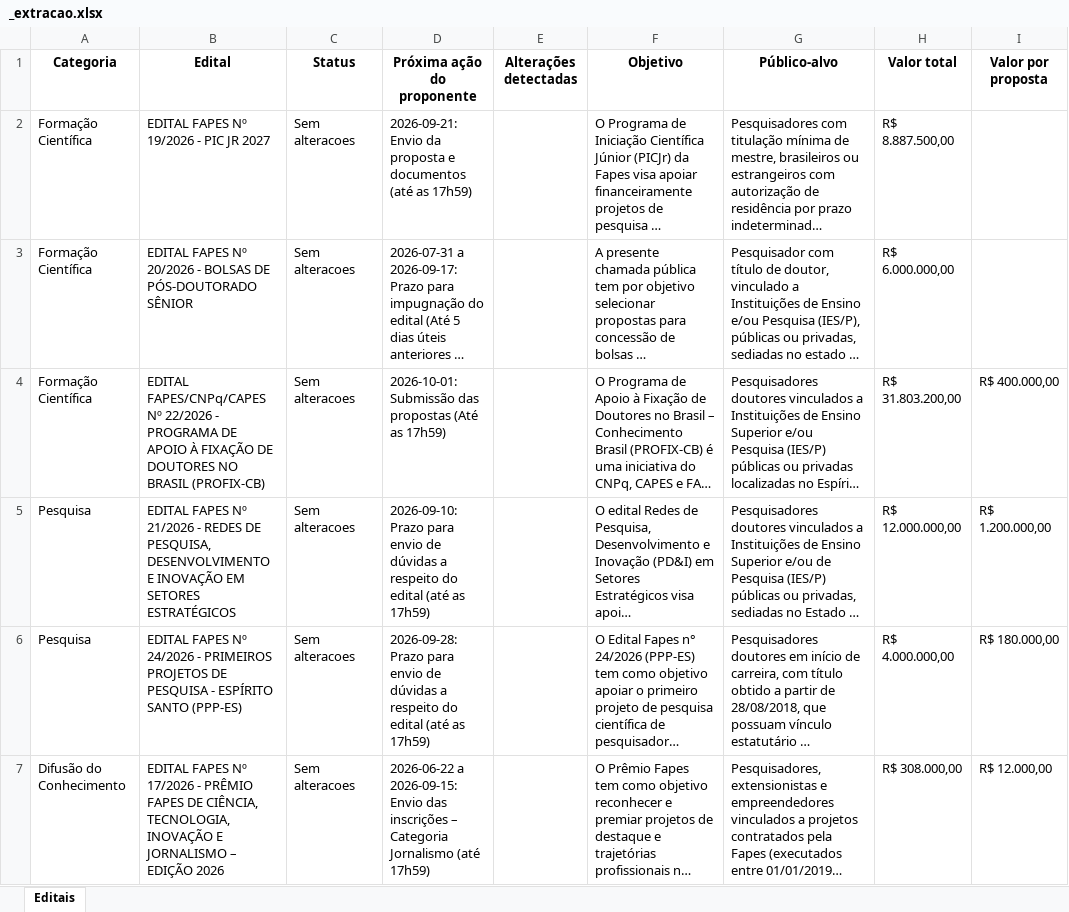
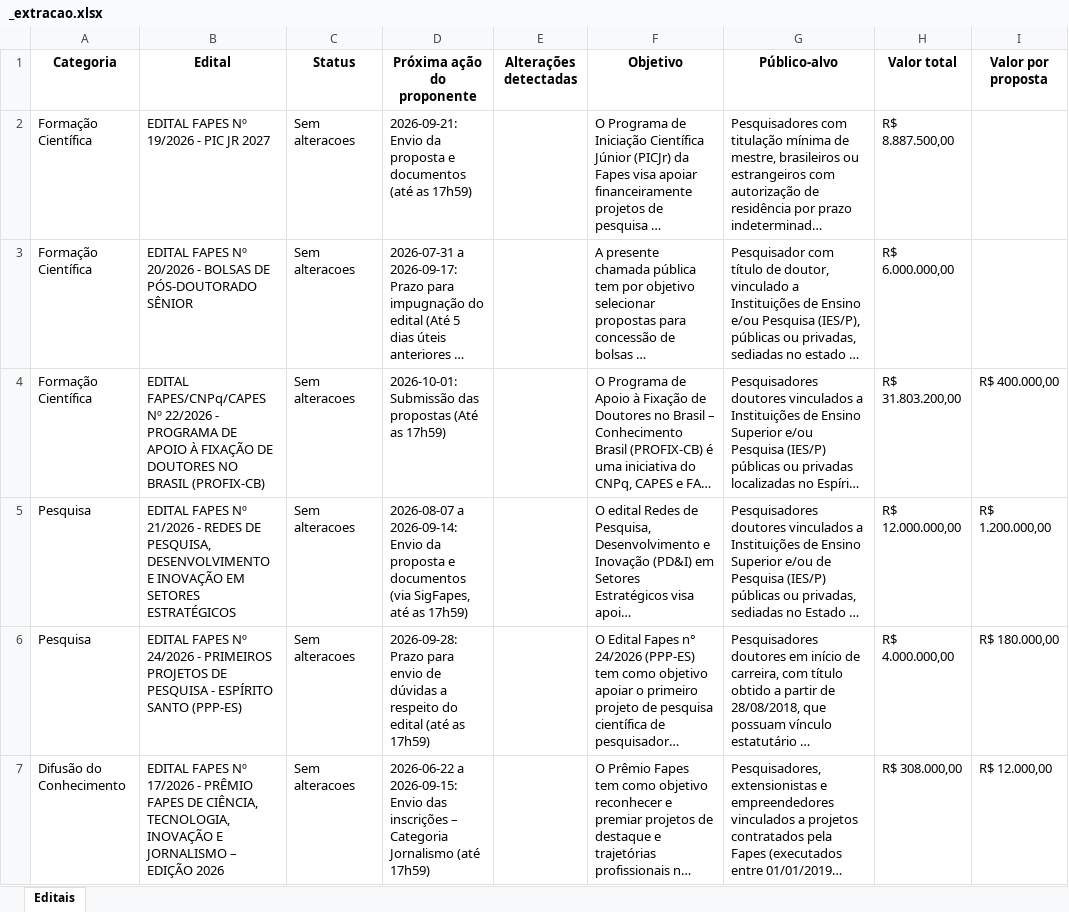
Before and after one commit to nadiacmoreira2003/editais_fapes, an Excel workbook: editais_fapes/_extracao.xlsx, sheet Editais, drawn as a sheet; only a part is shown; long unchanged cells end in …; values as stored, in another font and other column widths than the file's, no borders; the diff names each change by its address in the sheet, - before the commit and + after, or states it on an @@ line.

```diff
--- a/editais_fapes/_extracao.xlsx (sheet Editais)
+++ b/editais_fapes/_extracao.xlsx (sheet Editais)
-D5 (Próxima ação do proponente): 2026-09-10: Prazo para envio de dúvidas a respeito do edital (até as 17h59)
+D5 (Próxima ação do proponente): 2026-08-07 a 2026-09-14: Envio da proposta e documentos (via SigFapes, até as 17h59)
```
Also changed, not shown: 1 other file.
